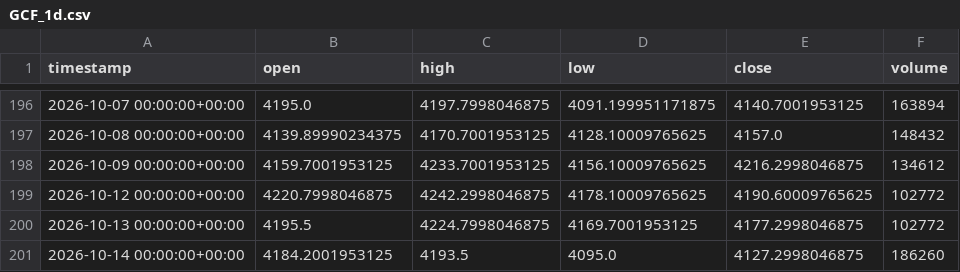
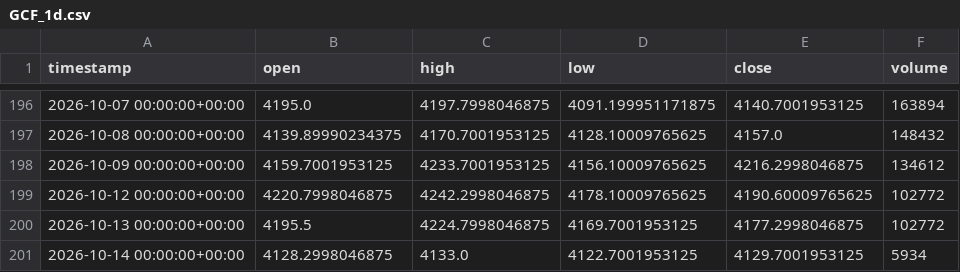
Before and after one commit to maraky122/mesa-brooks, a CSV file: data/ohlc/GCF_1d.csv, drawn as a sheet; only a part is shown, gaps mark what is left out.

```diff
--- a/data/ohlc/GCF_1d.csv
+++ b/data/ohlc/GCF_1d.csv
@@ -200,2 +200,2 @@ timestamp,open,high,low,close,volume
 2026-10-13 00:00:00+00:00,4195.5,4224.7998046875,4169.7001953125,4177.2998046875,102772
-2026-10-14 00:00:00+00:00,4184.2001953125,4193.5,4095.0,4127.2998046875,186260
+2026-10-14 00:00:00+00:00,4128.2998046875,4133.0,4122.7001953125,4129.7001953125,5934
```
Also changed, not shown: data/ohlc/CLF_1d.csv, data/ohlc/ETHUSDT_1d.csv, 20 other files.
